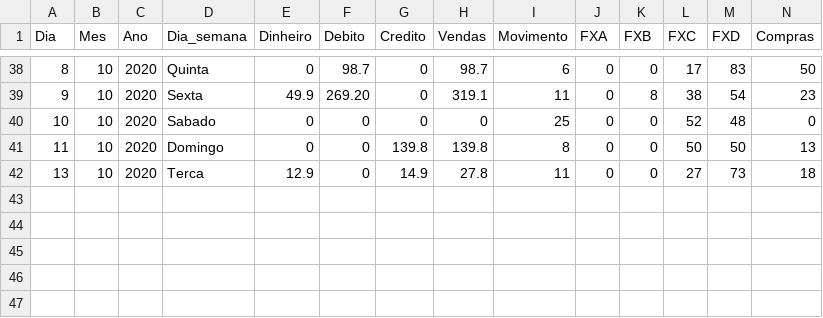
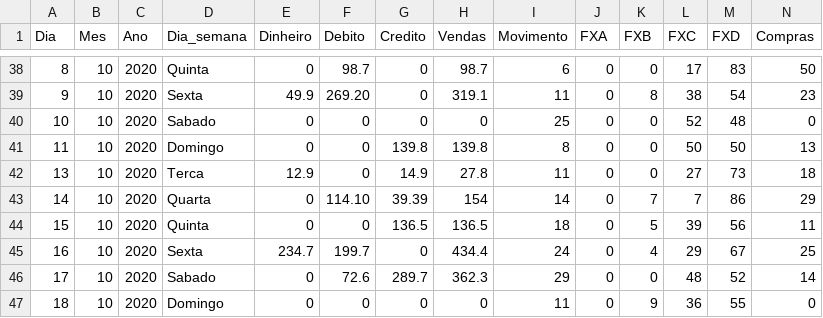
Before and after one commit to JoseCSCJ/ExercicioCidadeFS, a CSV file: dadosTeste.csv, drawn as a sheet; only a part is shown, gaps mark what is left out; rows hold the shown columns only; the diff names each change by its address in the sheet, - before the commit and + after, or states it on an @@ line.

Commit message:
Update dadosTeste.csv

```diff
--- a/dadosTeste.csv
+++ b/dadosTeste.csv
+row 43: 14 | 10 | 2020 | Quarta | 0 | 114.10 | 39.39 | 154 | 14 | 0 | 7 | 7 | 86 | 29
+row 44: 15 | 10 | 2020 | Quinta | 0 | 0 | 136.5 | 136.5 | 18 | 0 | 5 | 39 | 56 | 11
+row 45: 16 | 10 | 2020 | Sexta | 234.7 | 199.7 | 0 | 434.4 | 24 | 0 | 4 | 29 | 67 | 25
+row 46: 17 | 10 | 2020 | Sabado | 0 | 72.6 | 289.7 | 362.3 | 29 | 0 | 0 | 48 | 52 | 14
+row 47: 18 | 10 | 2020 | Domingo | 0 | 0 | 0 | 0 | 11 | 0 | 9 | 36 | 55 | 0
```
